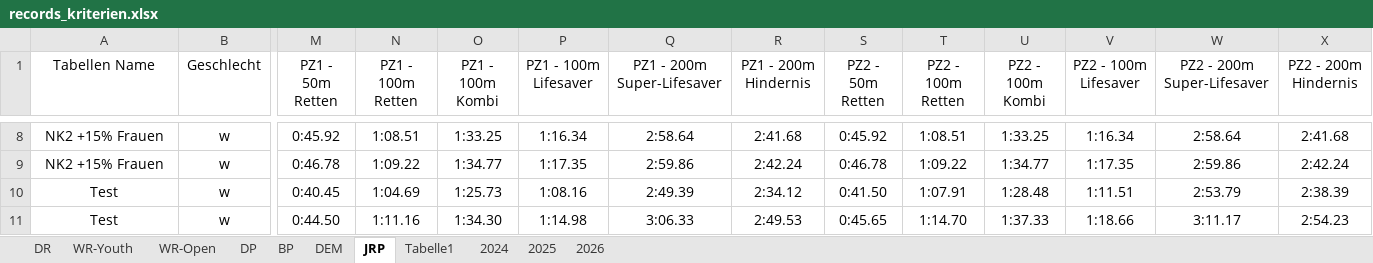
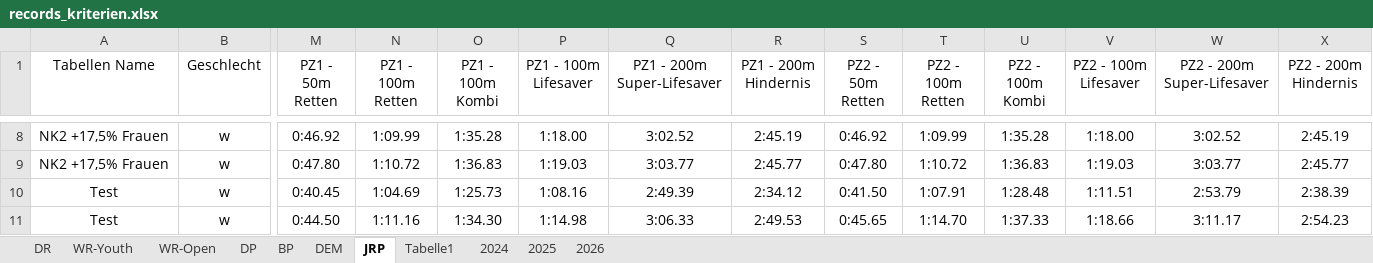
Before and after one commit to jp-gnad/Lifesaving_Baden, an Excel workbook: web/utilities/records_kriterien.xlsx, sheet JRP, drawn as a sheet; only a part is shown, gaps mark what is left out; values as stored, in another font and other column widths than the file's, no borders; table styles not drawn; the diff covers the shown part only; the diff names each change by its address in the sheet, - before the commit and + after, or states it on an @@ line.

```diff
--- a/web/utilities/records_kriterien.xlsx (sheet JRP)
+++ b/web/utilities/records_kriterien.xlsx (sheet JRP)
-A8:A9 (Tabellen Name): NK2 +15% Frauen
+A8:A9 (Tabellen Name): NK2 +17,5% Frauen
-M8 (PZ1 - 50m Retten): 0:45.92
+M8 (PZ1 - 50m Retten): 0:46.92
-N8 (PZ1 - 100m Retten): 1:08.51
+N8 (PZ1 - 100m Retten): 1:09.99
-O8 (PZ1 - 100m Kombi): 1:33.25
+O8 (PZ1 - 100m Kombi): 1:35.28
-P8 (PZ1 - 100m Lifesaver): 1:16.34
+P8 (PZ1 - 100m Lifesaver): 1:18.00
-Q8 (PZ1 - 200m Super-Lifesaver): 2:58.64
+Q8 (PZ1 - 200m Super-Lifesaver): 3:02.52
-R8 (PZ1 - 200m Hindernis): 2:41.68
+R8 (PZ1 - 200m Hindernis): 2:45.19
-S8 (PZ2 - 50m Retten): 0:45.92
+S8 (PZ2 - 50m Retten): 0:46.92
-T8 (PZ2 - 100m Retten): 1:08.51
+T8 (PZ2 - 100m Retten): 1:09.99
-U8 (PZ2 - 100m Kombi): 1:33.25
+U8 (PZ2 - 100m Kombi): 1:35.28
-V8 (PZ2 - 100m Lifesaver): 1:16.34
+V8 (PZ2 - 100m Lifesaver): 1:18.00
-W8 (PZ2 - 200m Super-Lifesaver): 2:58.64
+W8 (PZ2 - 200m Super-Lifesaver): 3:02.52
-X8 (PZ2 - 200m Hindernis): 2:41.68
+X8 (PZ2 - 200m Hindernis): 2:45.19
-M9 (PZ1 - 50m Retten): 0:46.78
+M9 (PZ1 - 50m Retten): 0:47.80
-N9 (PZ1 - 100m Retten): 1:09.22
+N9 (PZ1 - 100m Retten): 1:10.72
-O9 (PZ1 - 100m Kombi): 1:34.77
+O9 (PZ1 - 100m Kombi): 1:36.83
-P9 (PZ1 - 100m Lifesaver): 1:17.35
+P9 (PZ1 - 100m Lifesaver): 1:19.03
-Q9 (PZ1 - 200m Super-Lifesaver): 2:59.86
+Q9 (PZ1 - 200m Super-Lifesaver): 3:03.77
-R9 (PZ1 - 200m Hindernis): 2:42.24
+R9 (PZ1 - 200m Hindernis): 2:45.77
-S9 (PZ2 - 50m Retten): 0:46.78
+S9 (PZ2 - 50m Retten): 0:47.80
-T9 (PZ2 - 100m Retten): 1:09.22
+T9 (PZ2 - 100m Retten): 1:10.72
-U9 (PZ2 - 100m Kombi): 1:34.77
+U9 (PZ2 - 100m Kombi): 1:36.83
-V9 (PZ2 - 100m Lifesaver): 1:17.35
+V9 (PZ2 - 100m Lifesaver): 1:19.03
-W9 (PZ2 - 200m Super-Lifesaver): 2:59.86
+W9 (PZ2 - 200m Super-Lifesaver): 3:03.77
-X9 (PZ2 - 200m Hindernis): 2:42.24
+X9 (PZ2 - 200m Hindernis): 2:45.77
```
Also changed, not shown: 52 edited cells elsewhere in this sheet, sheet Tabelle1.
